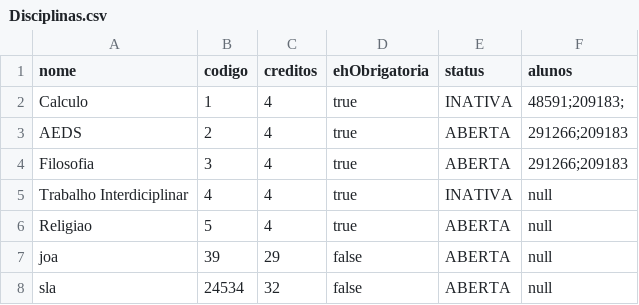
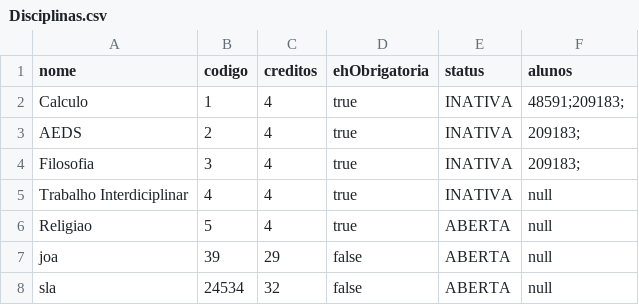
Before and after one commit to Eduuhms/LDS-Sistema-de-matriculas, a CSV file: code/ldsMaatriculas/src/csv/Disciplinas.csv, drawn as a sheet.

```diff
--- a/code/ldsMaatriculas/src/csv/Disciplinas.csv
+++ b/code/ldsMaatriculas/src/csv/Disciplinas.csv
@@ -2,4 +2,4 @@ nome,codigo,creditos,ehObrigatoria,status,alunos
 Calculo,1,4,true,INATIVA,48591;209183;
-AEDS,2,4,true,ABERTA,291266;209183
-Filosofia,3,4,true,ABERTA,291266;209183
+AEDS,2,4,true,INATIVA,209183;
+Filosofia,3,4,true,INATIVA,209183;
 Trabalho Interdiciplinar,4,4,true,INATIVA,null
```
Also changed, not shown: 18 other files.
